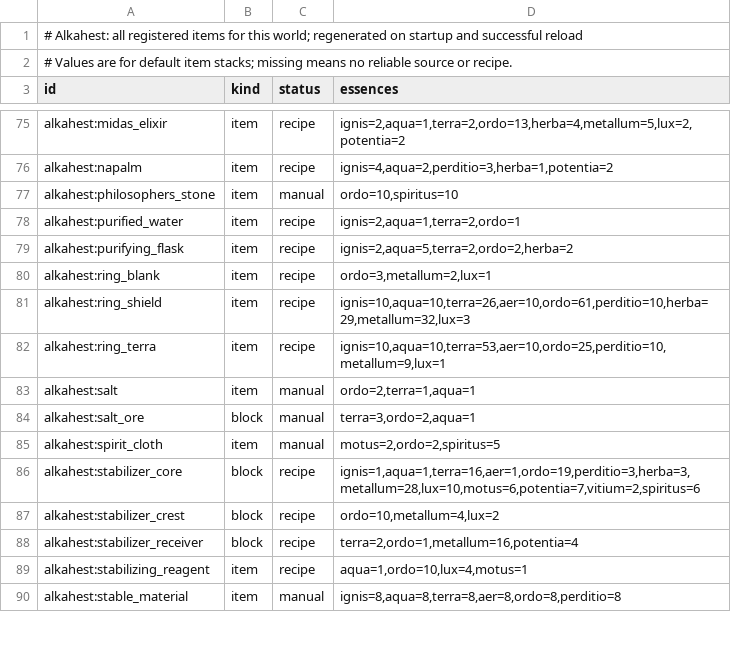
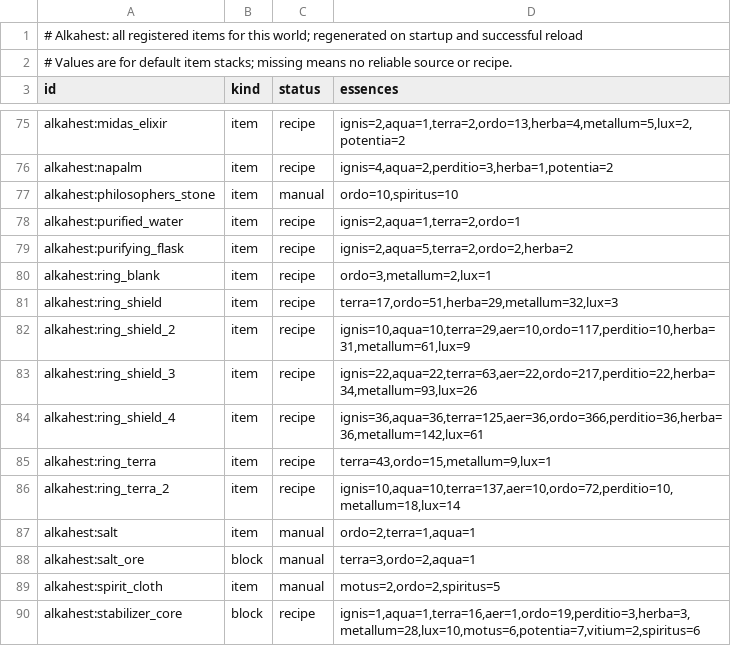
Before and after one commit to BaraAoi/Alkahest, a TSV file: reports/item-essences-vanilla-alkahest-1.21.1.tsv, drawn as a sheet; only a part is shown, gaps mark what is left out; the shorter side is filled out with more unchanged rows.

Commit message:
Publish tiered ring build 0.1.126
Co-authored-by: arena-agent <297053741+arena-agent@users.noreply.github.com>

```diff
--- a/reports/item-essences-vanilla-alkahest-1.21.1.tsv
+++ b/reports/item-essences-vanilla-alkahest-1.21.1.tsv
@@ -80,4 +80,8 @@ alkahest:purifying_flask	item	recipe	ignis=2,aqua=5,terra=2,ordo=2,herba=2
 alkahest:ring_blank	item	recipe	ordo=3,metallum=2,lux=1
-alkahest:ring_shield	item	recipe	ignis=10,aqua=10,terra=26,aer=10,ordo=61,perditio=10,herba=29,metallum=32,lux=3
-alkahest:ring_terra	item	recipe	ignis=10,aqua=10,terra=53,aer=10,ordo=25,perditio=10,metallum=9,lux=1
+alkahest:ring_shield	item	recipe	terra=17,ordo=51,herba=29,metallum=32,lux=3
+alkahest:ring_shield_2	item	recipe	ignis=10,aqua=10,terra=29,aer=10,ordo=117,perditio=10,herba=31,metallum=61,lux=9
+alkahest:ring_shield_3	item	recipe	ignis=22,aqua=22,terra=63,aer=22,ordo=217,perditio=22,herba=34,metallum=93,lux=26
+alkahest:ring_shield_4	item	recipe	ignis=36,aqua=36,terra=125,aer=36,ordo=366,perditio=36,herba=36,metallum=142,lux=61
+alkahest:ring_terra	item	recipe	terra=43,ordo=15,metallum=9,lux=1
+alkahest:ring_terra_2	item	recipe	ignis=10,aqua=10,terra=137,aer=10,ordo=72,perditio=10,metallum=18,lux=14
 alkahest:salt	item	manual	ordo=2,terra=1,aqua=1
```
Also changed, not shown: 4 other files.
